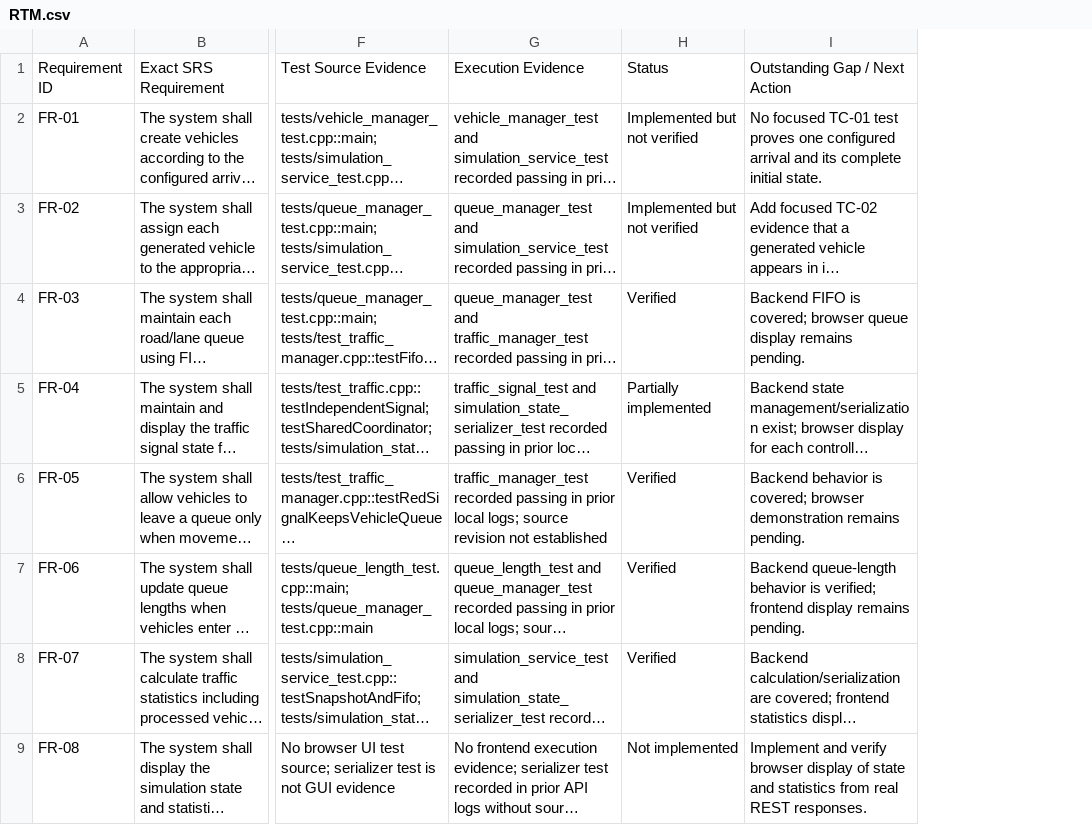
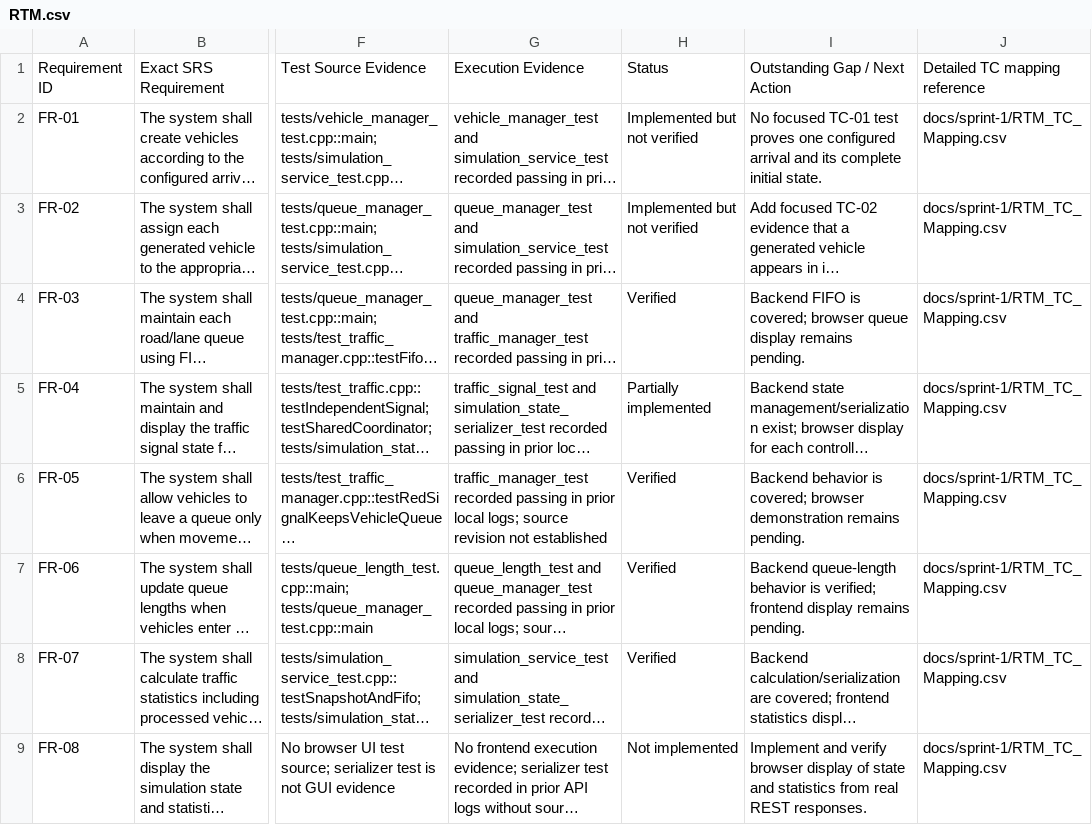
Before and after one commit to traffic-management-system-team/Traffic-management-system, a CSV file: docs/sprint-1/RTM.csv, drawn as a sheet; only a part is shown, gaps mark what is left out; long unchanged cells end in …; the diff names each change by its address in the sheet, - before the commit and + after, or states it on an @@ line.

Commit message:
docs(test): extend Sprint 1 RTM with detailed TC mapping

```diff
--- a/docs/sprint-1/RTM.csv
+++ b/docs/sprint-1/RTM.csv
+column J, rows 1-9: Detailed TC mapping reference | docs/sprint-1/RTM_TC_Mapping.csv | docs/sprint-1/RTM_TC_Mapping.csv | docs/sprint-1/RTM_TC_Mapping.csv | docs/sprint-1/RTM_TC_Mapping.csv | docs/sprint-1/RTM_TC_Mapping.csv | docs/sprint-1/RTM_TC_Mapping.csv | docs/sprint-1/RTM_TC_Mapping.csv | docs/sprint-1/RTM_TC_Mapping.csv
```
